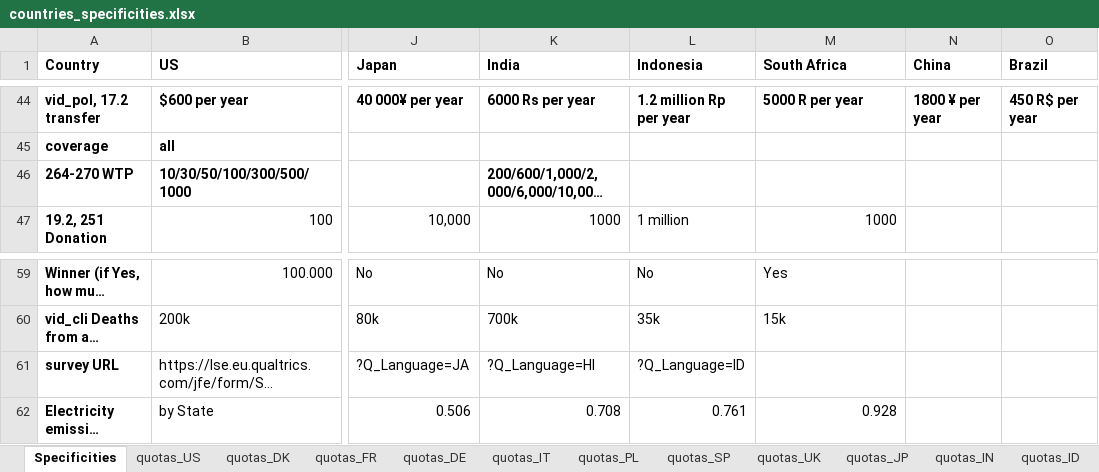
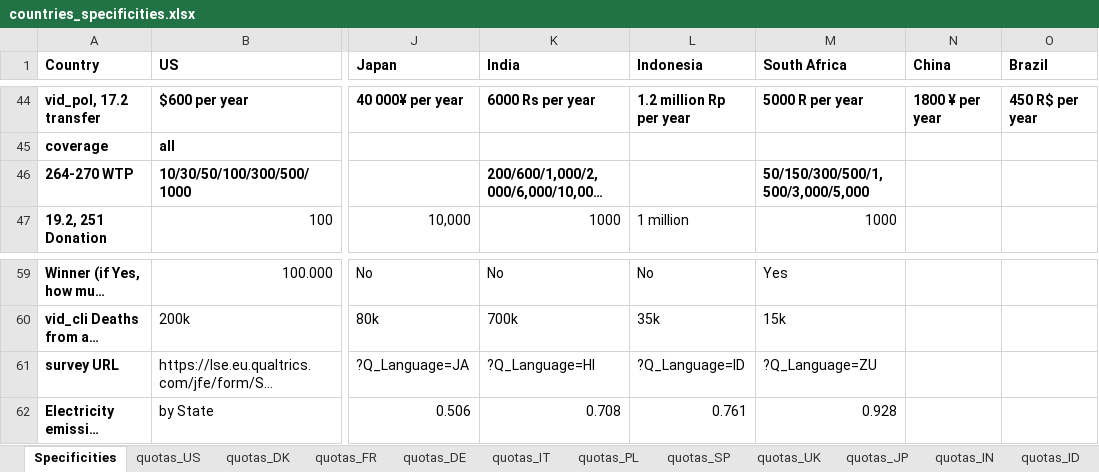
Before and after one commit to mariuslehenaff/oecd_climate, an Excel workbook: questionnaires/countries_specificities.xlsx, sheet Specificities, drawn as a sheet; only a part is shown, gaps mark what is left out; long unchanged cells end in …; values as stored, in another font and other column widths than the file's, no borders; the diff names each change by its address in the sheet, - before the commit and + after, or states it on an @@ line.

Commit message:
preparation, xlsx ZU, WTP ZA

```diff
--- a/questionnaires/countries_specificities.xlsx (sheet Specificities)
+++ b/questionnaires/countries_specificities.xlsx (sheet Specificities)
-M46 (South Africa): (empty)
+M46 (South Africa): 50/150/300/500/1,500/3,000/5,000
-M61 (South Africa): (empty)
+M61 (South Africa): ?Q_Language=ZU
```
Also changed, not shown: 9 other files.
